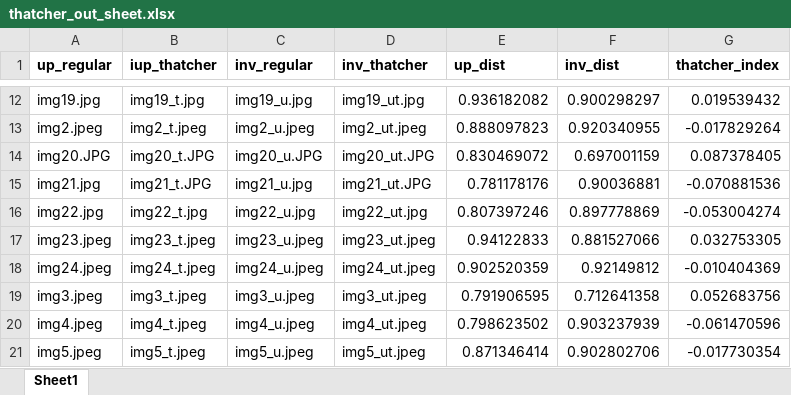
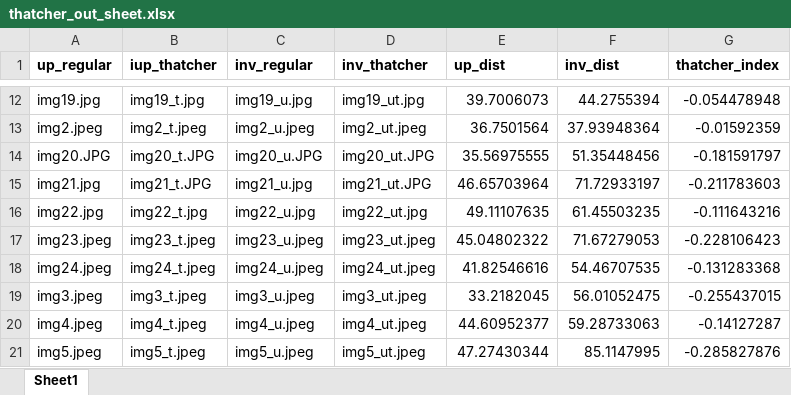
Before and after one commit to tamarakap/psychology_project, an Excel workbook: outputs/thatcher_out_sheet.xlsx, sheet Sheet1, drawn as a sheet; only a part is shown, gaps mark what is left out; values as stored, in another font and other column widths than the file's, no borders; the diff covers the shown part only; the diff names each change by its address in the sheet, - before the commit and + after, or states it on an @@ line.

```diff
--- a/outputs/thatcher_out_sheet.xlsx (sheet Sheet1)
+++ b/outputs/thatcher_out_sheet.xlsx (sheet Sheet1)
-E12 (up_dist): 0.936182082
+E12 (up_dist): 39.7006073
-F12 (inv_dist): 0.900298297
+F12 (inv_dist): 44.2755394
-G12 (thatcher_index): 0.019539432
+G12 (thatcher_index): -0.054478948
-E13 (up_dist): 0.888097823
+E13 (up_dist): 36.7501564
-F13 (inv_dist): 0.920340955
+F13 (inv_dist): 37.93948364
-G13 (thatcher_index): -0.017829264
+G13 (thatcher_index): -0.01592359
-E14 (up_dist): 0.830469072
+E14 (up_dist): 35.56975555
-F14 (inv_dist): 0.697001159
+F14 (inv_dist): 51.35448456
-G14 (thatcher_index): 0.087378405
+G14 (thatcher_index): -0.181591797
-E15 (up_dist): 0.781178176
+E15 (up_dist): 46.65703964
-F15 (inv_dist): 0.90036881
+F15 (inv_dist): 71.72933197
-G15 (thatcher_index): -0.070881536
+G15 (thatcher_index): -0.211783603
-E16 (up_dist): 0.807397246
+E16 (up_dist): 49.11107635
-F16 (inv_dist): 0.897778869
+F16 (inv_dist): 61.45503235
-G16 (thatcher_index): -0.053004274
+G16 (thatcher_index): -0.111643216
-E17 (up_dist): 0.94122833
+E17 (up_dist): 45.04802322
-F17 (inv_dist): 0.881527066
+F17 (inv_dist): 71.67279053
-G17 (thatcher_index): 0.032753305
+G17 (thatcher_index): -0.228106423
-E18 (up_dist): 0.902520359
+E18 (up_dist): 41.82546616
-F18 (inv_dist): 0.92149812
+F18 (inv_dist): 54.46707535
-G18 (thatcher_index): -0.010404369
+G18 (thatcher_index): -0.131283368
-E19 (up_dist): 0.791906595
+E19 (up_dist): 33.2182045
-F19 (inv_dist): 0.712641358
+F19 (inv_dist): 56.01052475
-G19 (thatcher_index): 0.052683756
+G19 (thatcher_index): -0.255437015
-E20 (up_dist): 0.798623502
+E20 (up_dist): 44.60952377
-F20 (inv_dist): 0.903237939
+F20 (inv_dist): 59.28733063
-G20 (thatcher_index): -0.061470596
+G20 (thatcher_index): -0.14127287
-E21 (up_dist): 0.871346414
+E21 (up_dist): 47.27430344
-F21 (inv_dist): 0.902802706
+F21 (inv_dist): 85.1147995
-G21 (thatcher_index): -0.017730354
+G21 (thatcher_index): -0.285827876
```
Also changed, not shown: 42 edited cells elsewhere in this sheet, outputs/context_out_sheet.xlsx, 27 other files.
